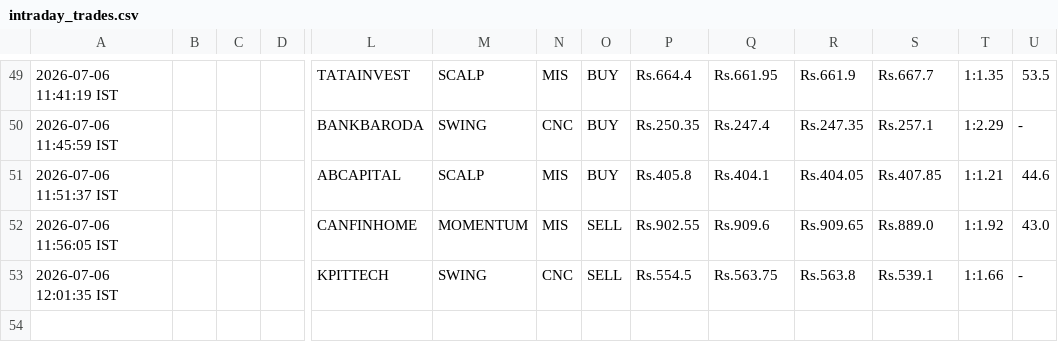
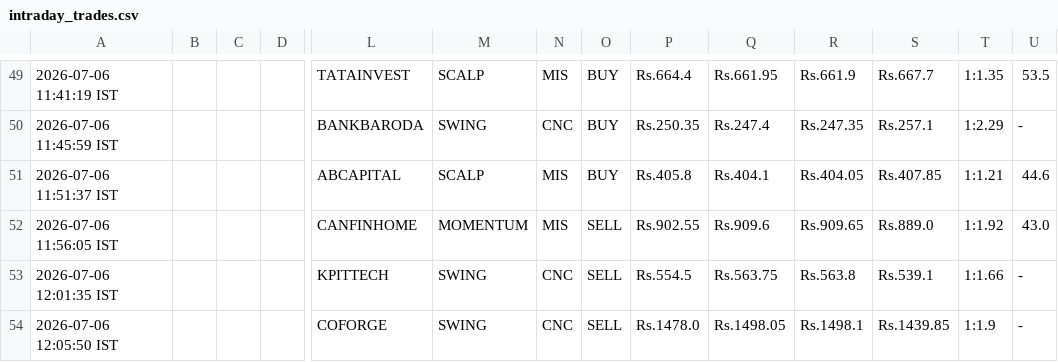
Before and after one commit to johnkasc-lab/MarketStock, a CSV file: intraday_trades.csv, drawn as a sheet; only a part is shown, gaps mark what is left out; rows hold the shown columns only; the diff names each change by its address in the sheet, - before the commit and + after, or states it on an @@ line.

```diff
--- a/intraday_trades.csv
+++ b/intraday_trades.csv
+row 54: 2026-07-06 12:05:50 IST |  |  |  | COFORGE | SWING | CNC | SELL | Rs.1478.0 | Rs.1498.05 | Rs.1498.1 | Rs.1439.85 | 1:1.9 | -
```
Also changed, not shown: alerted_today.csv.
